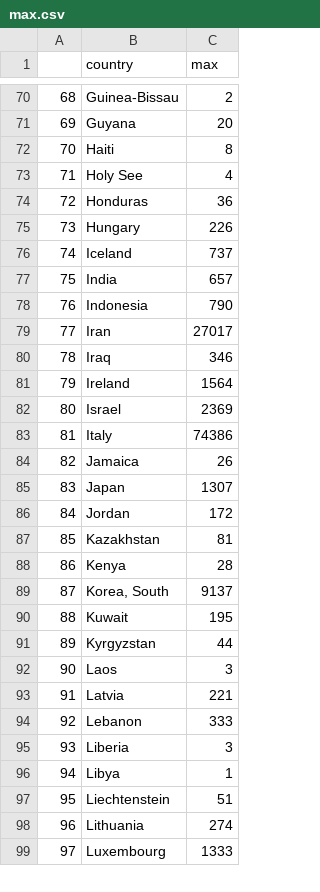
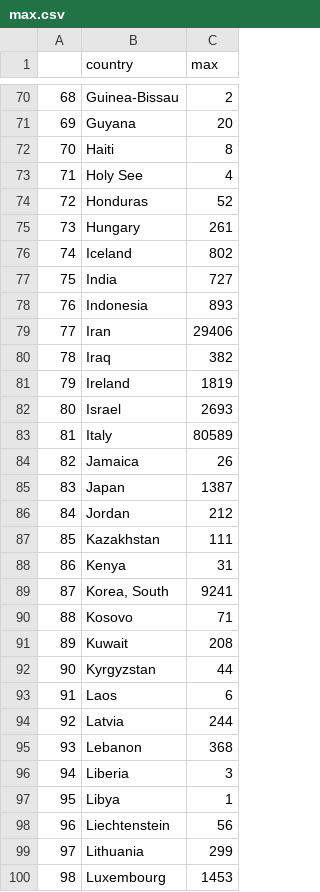
Before and after one commit to minix1234/minix1234.github.io, a CSV file: pelican/notebooks/max.csv, drawn as a sheet; only a part is shown, gaps mark what is left out; addresses are those after the commit; the diff covers the shown part only; the diff names each change by its address in the sheet, - before the commit and + after, or states it on an @@ line.

```diff
--- a/pelican/notebooks/max.csv
+++ b/pelican/notebooks/max.csv
-C74 (max): 36
+C74 (max): 52
-C75 (max): 226
+C75 (max): 261
-C76 (max): 737
+C76 (max): 802
-C77 (max): 657
+C77 (max): 727
-C78 (max): 790
+C78 (max): 893
-C79 (max): 27017
+C79 (max): 29406
-C80 (max): 346
+C80 (max): 382
-C81 (max): 1564
+C81 (max): 1819
-C82 (max): 2369
+C82 (max): 2693
-C83 (max): 74386
+C83 (max): 80589
-C85 (max): 1307
+C85 (max): 1387
-C86 (max): 172
+C86 (max): 212
-C87 (max): 81
+C87 (max): 111
-C88 (max): 28
+C88 (max): 31
-C89 (max): 9137
+C89 (max): 9241
+row 90: 88 | Kosovo | 71
@@ column A renumbered from row 91 down @@
-C91 (max): 195
+C91 (max): 208
-C93 (max): 3
+C93 (max): 6
-C94 (max): 221
+C94 (max): 244
-C95 (max): 333
+C95 (max): 368
-C98 (max): 51
+C98 (max): 56
-C99 (max): 274
+C99 (max): 299
-C100 (max): 1333
+C100 (max): 1453
```
Also changed, not shown: 109 edited cells elsewhere in this file, pelican/notebooks/dfcases.csv, 11 other files.
